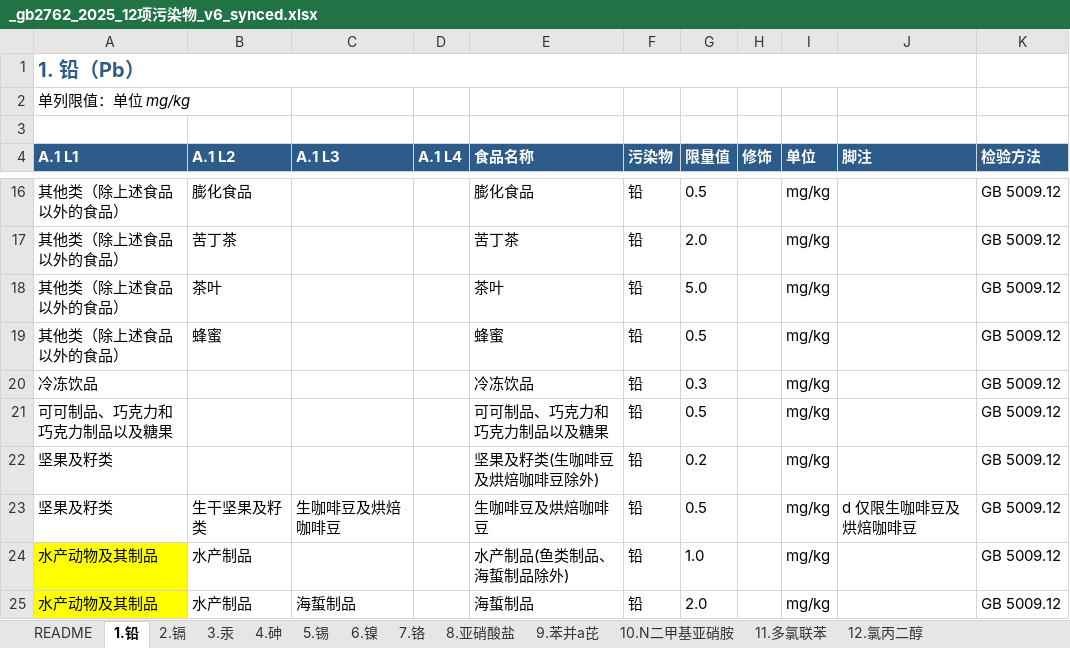
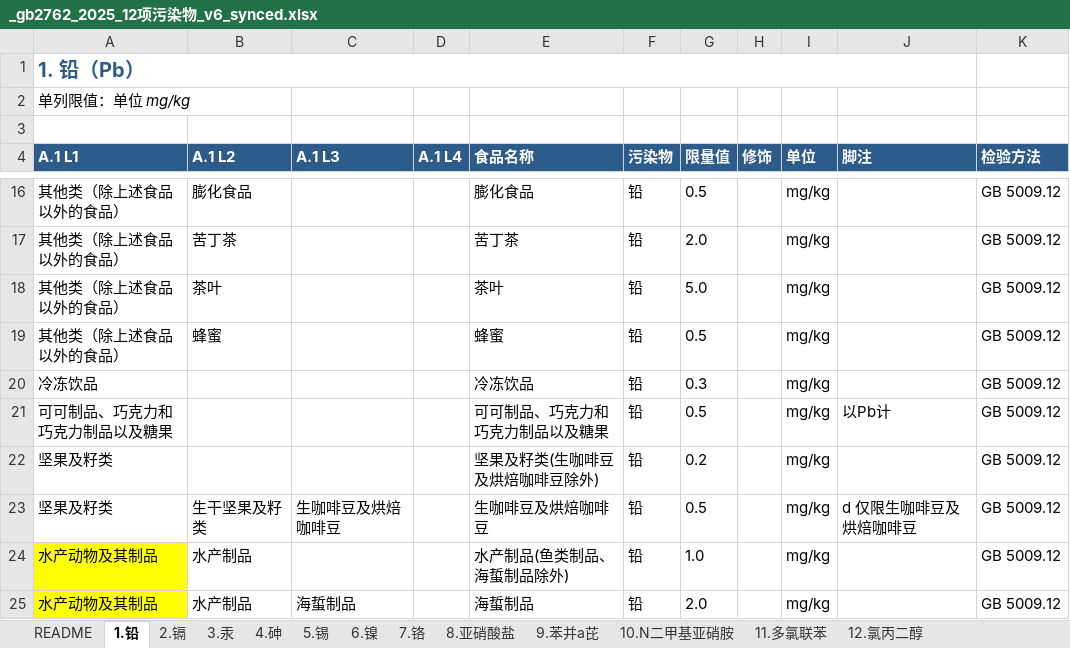
Before and after one commit to 5678Hub/jianyu, an Excel workbook: data/gb2762/_gb2762_2025_12项污染物_v6_synced.xlsx, sheet 1.铅, drawn as a sheet; only a part is shown, gaps mark what is left out; values as stored, in another font and other column widths than the file's, no borders; the diff names each change by its address in the sheet, - before the commit and + after, or states it on an @@ line.

```diff
--- a/data/gb2762/_gb2762_2025_12项污染物_v6_synced.xlsx (sheet 1.铅)
+++ b/data/gb2762/_gb2762_2025_12项污染物_v6_synced.xlsx (sheet 1.铅)
-J21 (脚注): (empty)
+J21 (脚注): 以Pb计
```
Also changed, not shown: sheet 4.砷, 3 other files.
